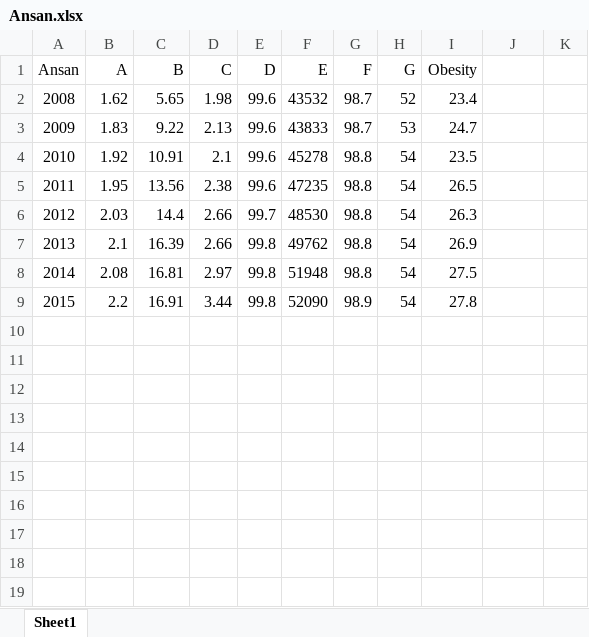
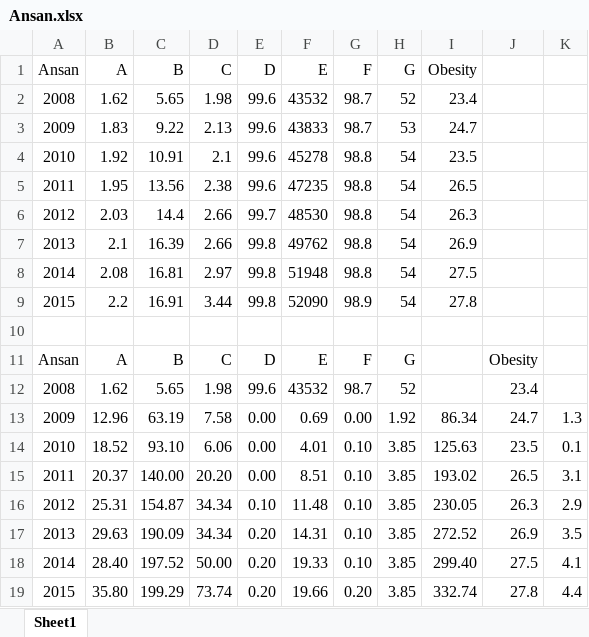
Before and after one commit to kasta12/graduationPaper, an Excel workbook: 데이터/선정 도시 데이터/Ansan.xlsx, sheet Sheet1, drawn as a sheet; values as stored, in another font and other column widths than the file's, no borders; charts and pictures not drawn; the diff names each change by its address in the sheet, - before the commit and + after, or states it on an @@ line.

```diff
--- a/데이터/선정 도시 데이터/Ansan.xlsx (sheet Sheet1)
+++ b/데이터/선정 도시 데이터/Ansan.xlsx (sheet Sheet1)
+row 10: (empty)
+row 11: Ansan | A | B | C | D | E | F | G |  | Obesity
+row 12: 2008 | 1.62 | 5.65 | 1.98 | 99.6 | 43532 | 98.7 | 52 |  | 23.4
+row 13: 2009 | 12.96 | 63.19 | 7.58 | 0.00 | 0.69 | 0.00 | 1.92 | 86.34 | 24.7 | 1.3
+row 14: 2010 | 18.52 | 93.10 | 6.06 | 0.00 | 4.01 | 0.10 | 3.85 | 125.63 | 23.5 | 0.1
+row 15: 2011 | 20.37 | 140.00 | 20.20 | 0.00 | 8.51 | 0.10 | 3.85 | 193.02 | 26.5 | 3.1
+row 16: 2012 | 25.31 | 154.87 | 34.34 | 0.10 | 11.48 | 0.10 | 3.85 | 230.05 | 26.3 | 2.9
+row 17: 2013 | 29.63 | 190.09 | 34.34 | 0.20 | 14.31 | 0.10 | 3.85 | 272.52 | 26.9 | 3.5
+row 18: 2014 | 28.40 | 197.52 | 50.00 | 0.20 | 19.33 | 0.10 | 3.85 | 299.40 | 27.5 | 4.1
+row 19: 2015 | 35.80 | 199.29 | 73.74 | 0.20 | 19.66 | 0.20 | 3.85 | 332.74 | 27.8 | 4.4
```
Also changed, not shown: charts or pictures, 데이터/선정 도시 데이터/Asan.xlsx, 데이터/선정 도시 데이터/Gyeongsan.xlsx, 7 other files.
